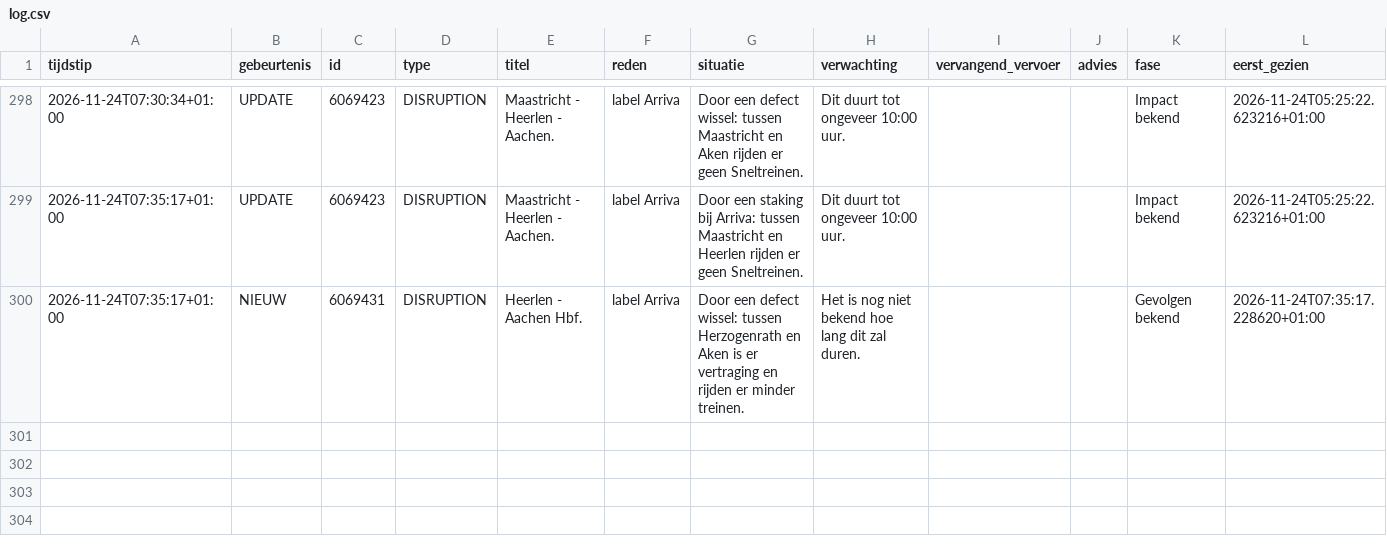
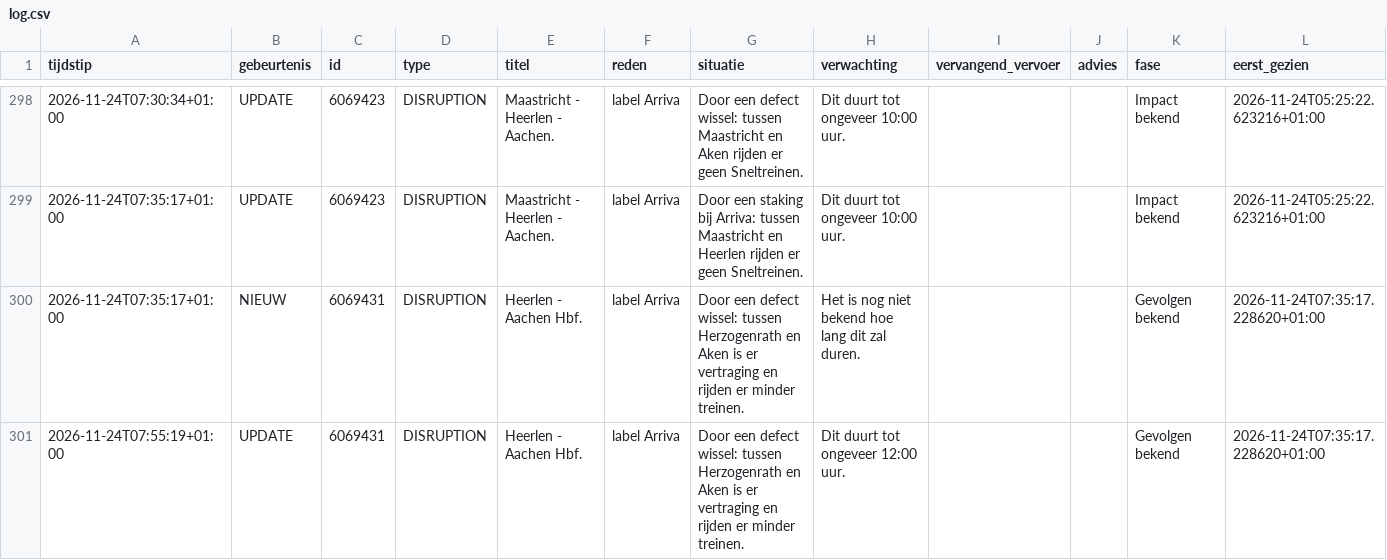
Before and after one commit to ongepland/storingsalert-noord, a CSV file: data/log.csv, drawn as a sheet; only a part is shown, gaps mark what is left out; rows hold the shown columns only; the diff names each change by its address in the sheet, - before the commit and + after, or states it on an @@ line.

```diff
--- a/data/log.csv
+++ b/data/log.csv
+row 301: 2026-11-24T07:55:19+01:00 | UPDATE | 6069431 | DISRUPTION | Heerlen - Aachen Hbf. | label Arriva | Door een defect wissel: tussen Herzogenrath en Aken is er vertraging en rijden er minder treinen. | Dit duurt tot ongeveer 12:00 uur. |  |  | Gevolgen bekend | 2026-11-24T07:35:17.228620+01:00
```
Also changed, not shown: 1 other file.
